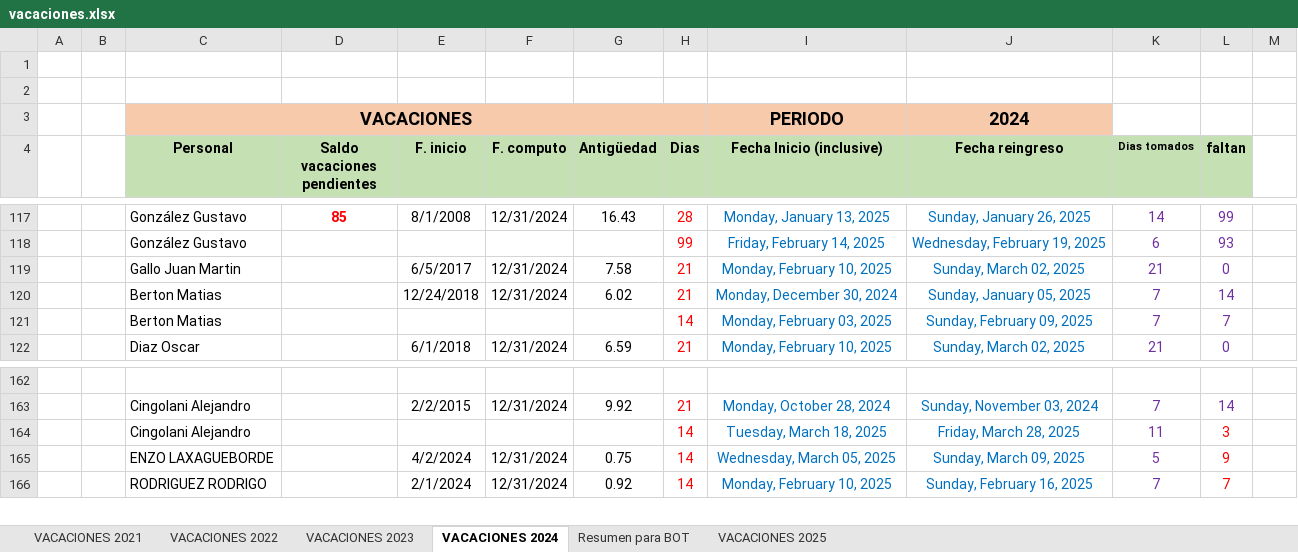
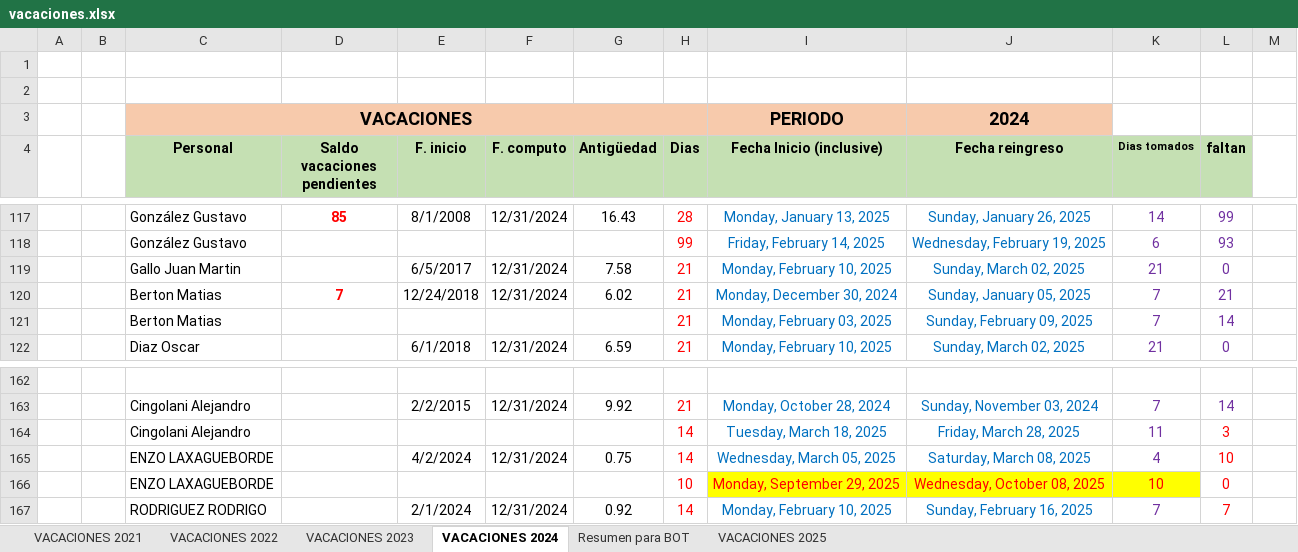
Before and after one commit to Nutralmix/Whatsapp-Bot, an Excel workbook: vacaciones.xlsx, sheet VACACIONES 2024, drawn as a sheet; only a part is shown, gaps mark what is left out; values as stored, in another font and other column widths than the file's, no borders; the diff names each change by its address in the sheet, - before the commit and + after, or states it on an @@ line.

```diff
--- a/vacaciones.xlsx (sheet VACACIONES 2024)
+++ b/vacaciones.xlsx (sheet VACACIONES 2024)
-D120 (Saldo vacaciones pendientes): (empty)
+D120 (Saldo vacaciones pendientes): 7
-L120 (faltan): 14
+L120 (faltan): 21
-H121 (Dias): 14
+H121 (Dias): 21
-L121 (faltan): 7
+L121 (faltan): 14
-J165 (Fecha reingreso): Sunday, March 09, 2025
+J165 (Fecha reingreso): Saturday, March 08, 2025
-K165 (Dias tomados): 5
+K165 (Dias tomados): 4
-L165 (faltan): 9
+L165 (faltan): 10
+row 166:  |  | ENZO LAXAGUEBORDE |  |  |  |  | 10 | Monday, September 29, 2025 | Wednesday, October 08, 2025 | 10 | 0
```
Also changed, not shown: sheet VACACIONES 2023, sheet Resumen para BOT, 7 other files.
